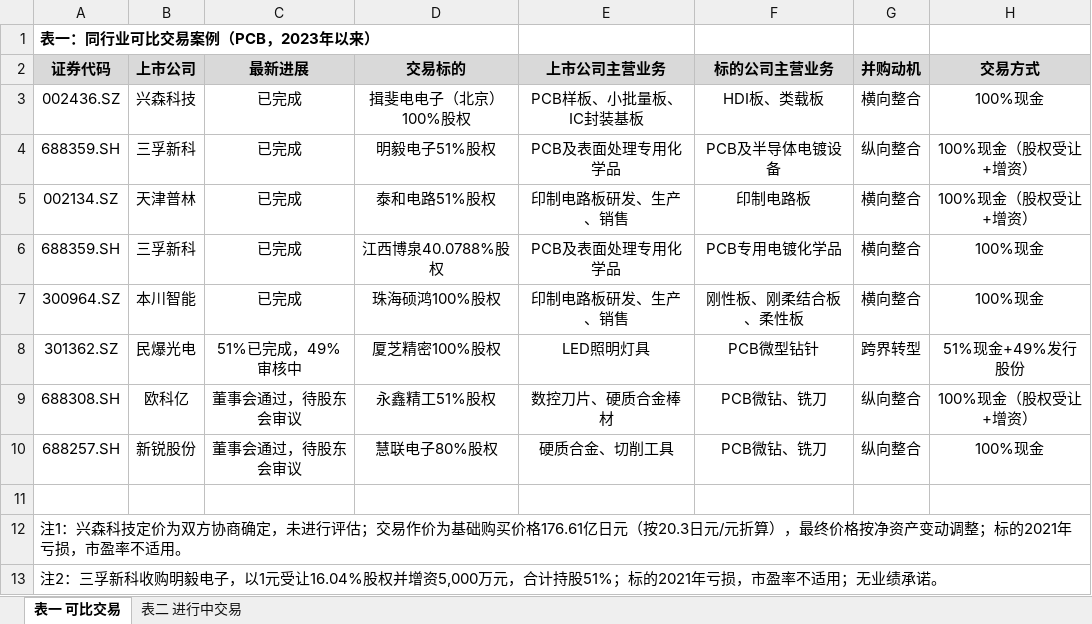
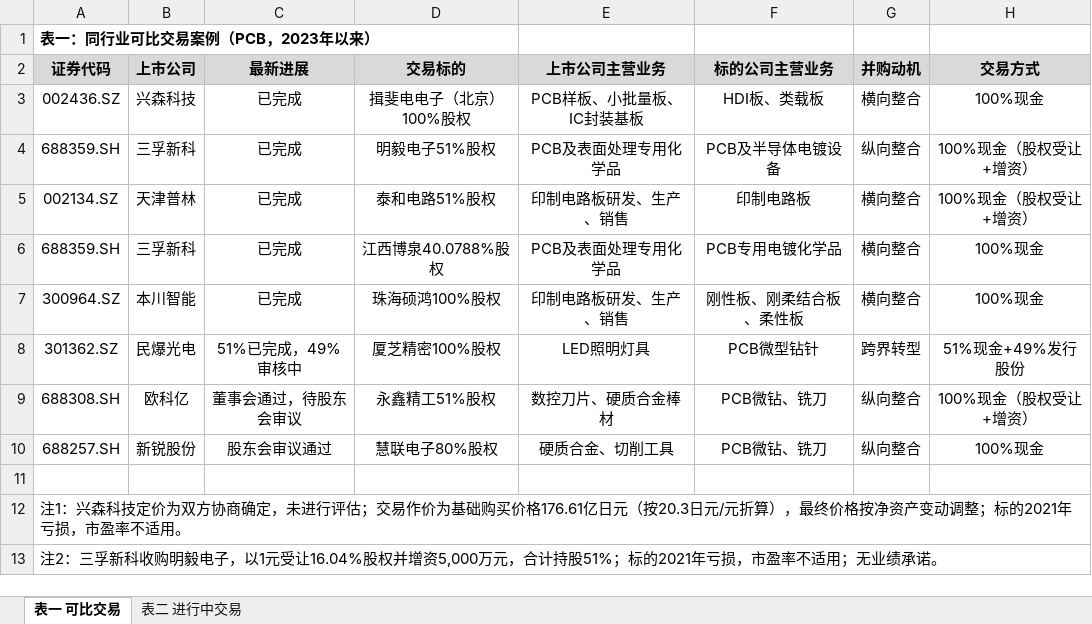
Before and after one commit to xid013-ux/JXD, an Excel workbook: output/PCB并购案例/PCB可比交易案例.xlsx, sheet 表一 可比交易, drawn as a sheet; only a part is shown; values as stored, in another font and other column widths than the file's, no borders; the diff names each change by its address in the sheet, - before the commit and + after, or states it on an @@ line.

```diff
--- a/output/PCB并购案例/PCB可比交易案例.xlsx (sheet 表一 可比交易)
+++ b/output/PCB并购案例/PCB可比交易案例.xlsx (sheet 表一 可比交易)
-C10 (最新进展): 董事会通过，待股东会审议
+C10 (最新进展): 股东会审议通过
```
Also changed, not shown: 1 other file.
